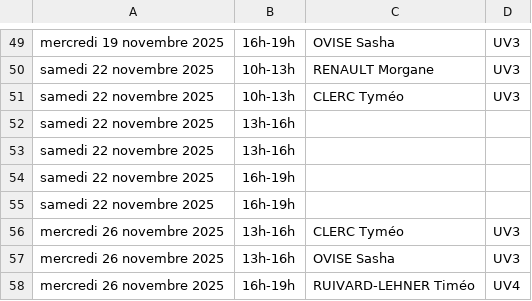
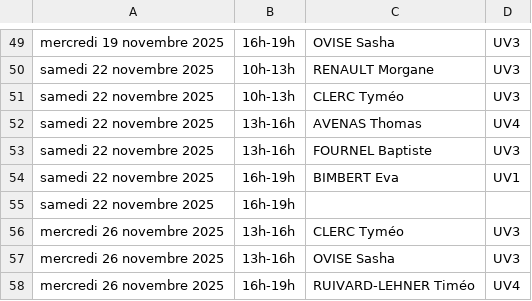
Before and after one commit to MathieuLacour/jsp-king-jouet, a CSV file: input.csv, drawn as a sheet; only a part is shown, gaps mark what is left out.

```diff
--- a/input.csv
+++ b/input.csv
@@ -51,5 +51,5 @@ samedi 22 novembre 2025;10h-13h;RENAULT Morgane;UV3
 samedi 22 novembre 2025;10h-13h;CLERC Tyméo;UV3
-samedi 22 novembre 2025;13h-16h;
-samedi 22 novembre 2025;13h-16h;
-samedi 22 novembre 2025;16h-19h;
+samedi 22 novembre 2025;13h-16h;AVENAS Thomas;UV4
+samedi 22 novembre 2025;13h-16h;FOURNEL Baptiste;UV3
+samedi 22 novembre 2025;16h-19h;BIMBERT Eva;UV1
 samedi 22 novembre 2025;16h-19h;
```
Also changed, not shown: 2 other files.
